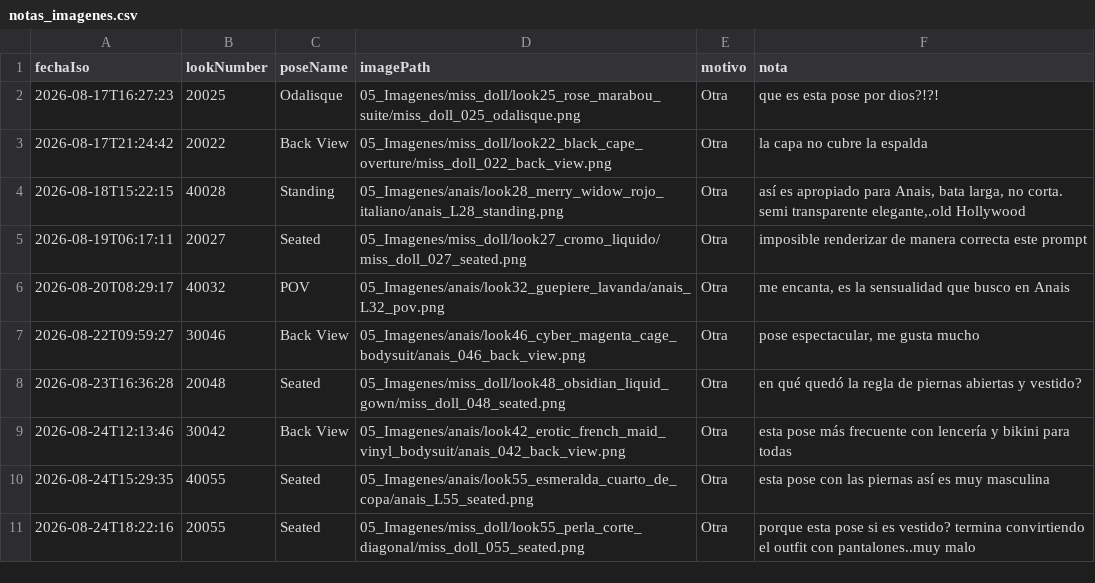
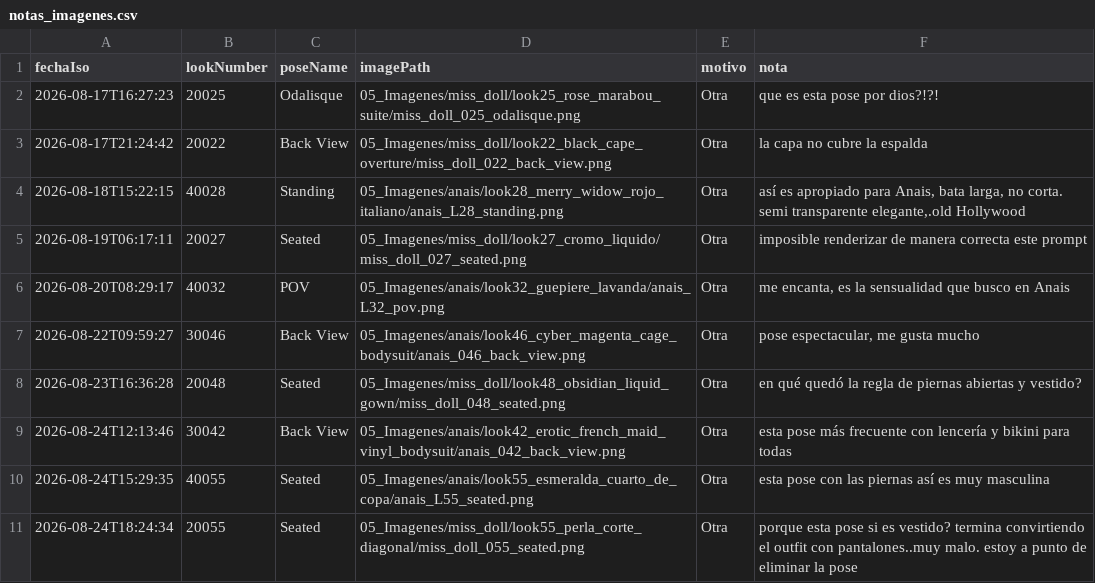
Before and after one commit to farid77cl/LaVouteDAnais, a CSV file: 99_Sistema/notas_imagenes.csv, drawn as a sheet.

Commit message:
Update notas_imagenes.csv

```diff
--- a/99_Sistema/notas_imagenes.csv
+++ b/99_Sistema/notas_imagenes.csv
@@ -10,2 +10,2 @@ fechaIso,lookNumber,poseName,imagePath,motivo,nota
 2026-08-24T15:29:35,40055,Seated,05_Imagenes/anais/look55_esmeralda_cuarto_de_copa/anais_L55_seated.png,Otra,"esta pose con las piernas así es muy masculina "
-2026-08-24T18:22:16,20055,Seated,05_Imagenes/miss_doll/look55_perla_corte_diagonal/miss_doll_055_seated.png,Otra,"porque esta pose si es vestido? termina convirtiendo el outfit con pantalones..muy malo"
+2026-08-24T18:24:34,20055,Seated,05_Imagenes/miss_doll/look55_perla_corte_diagonal/miss_doll_055_seated.png,Otra,"porque esta pose si es vestido? termina convirtiendo el outfit con pantalones..muy malo. estoy a punto de eliminar la pose"
```
